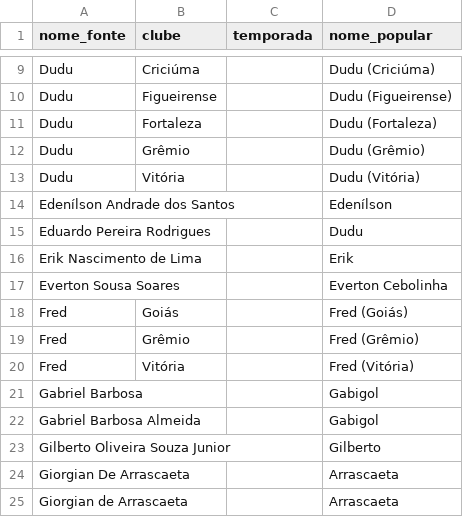
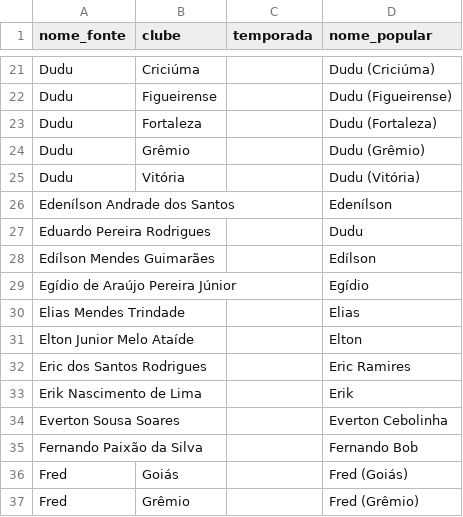
Before and after one commit to romualdobarbosa/brasileirao, a CSV file: src/brasileirao/reference/atletas.csv, drawn as a sheet; only a part is shown, gaps mark what is left out; the shorter side is filled out with more unchanged rows; the diff covers the shown part only; the diff names each change by its address in the sheet, - before the commit and + after, or states it on an @@ line.

```diff
--- a/src/brasileirao/reference/atletas.csv
+++ b/src/brasileirao/reference/atletas.csv
+row 28: Edílson Mendes Guimarães |  |  | Edílson
+row 29: Egídio de Araújo Pereira Júnior |  |  | Egídio
+row 30: Elias Mendes Trindade |  |  | Elias
+row 31: Elton Junior Melo Ataíde |  |  | Elton
+row 32: Eric dos Santos Rodrigues |  |  | Eric Ramires
+row 35: Fernando Paixão da Silva |  |  | Fernando Bob
```
Also changed, not shown: 59 added rows elsewhere in this file, 29 other files.
